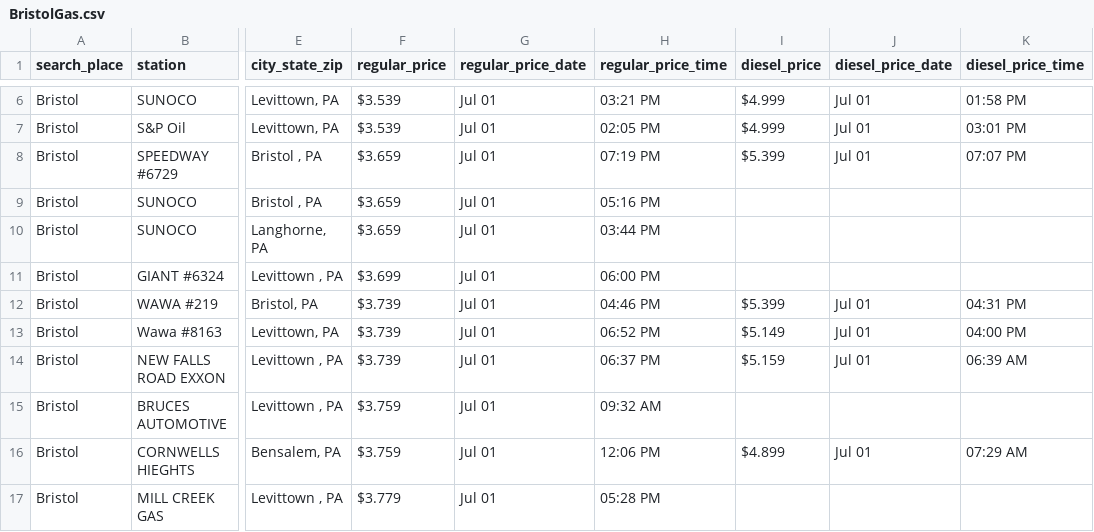
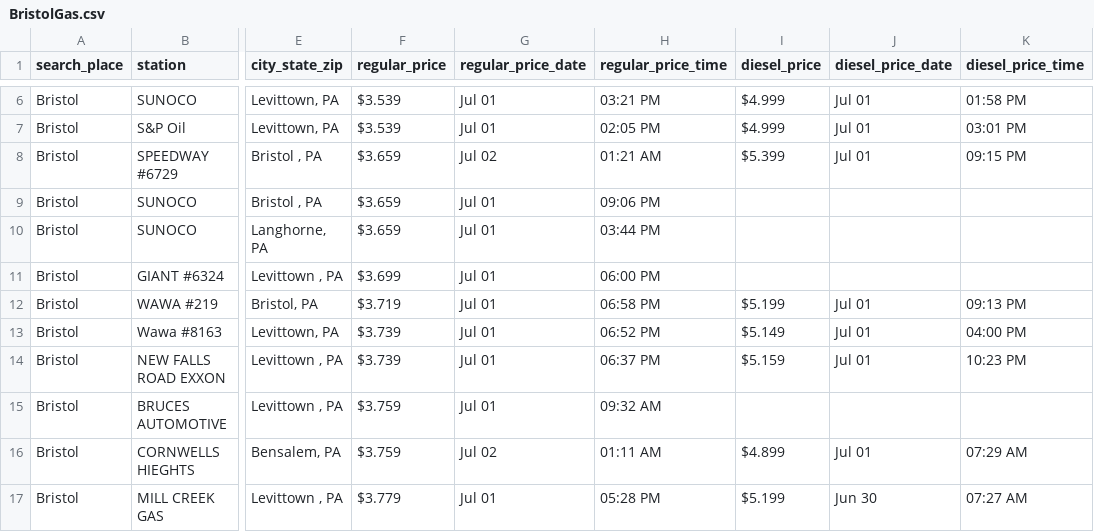
Before and after one commit to CUlleryUSATRepos/BucksGasRepo, a CSV file: BucksGasPrices/BristolGas.csv, drawn as a sheet; only a part is shown, gaps mark what is left out; the diff covers the shown part only; the diff names each change by its address in the sheet, - before the commit and + after, or states it on an @@ line.

```diff
--- a/BucksGasPrices/BristolGas.csv
+++ b/BucksGasPrices/BristolGas.csv
-G8 (regular_price_date): Jul 01
+G8 (regular_price_date): Jul 02
-H8 (regular_price_time): 07:19 PM
+H8 (regular_price_time): 01:21 AM
-K8 (diesel_price_time): 07:07 PM
+K8 (diesel_price_time): 09:15 PM
-H9 (regular_price_time): 05:16 PM
+H9 (regular_price_time): 09:06 PM
-F12 (regular_price): $3.739
+F12 (regular_price): $3.719
-H12 (regular_price_time): 04:46 PM
+H12 (regular_price_time): 06:58 PM
-I12 (diesel_price): $5.399
+I12 (diesel_price): $5.199
-K12 (diesel_price_time): 04:31 PM
+K12 (diesel_price_time): 09:13 PM
-K14 (diesel_price_time): 06:39 AM
+K14 (diesel_price_time): 10:23 PM
-G16 (regular_price_date): Jul 01
+G16 (regular_price_date): Jul 02
-H16 (regular_price_time): 12:06 PM
+H16 (regular_price_time): 01:11 AM
-I17 (diesel_price): (empty)
+I17 (diesel_price): $5.199
-J17 (diesel_price_date): (empty)
+J17 (diesel_price_date): Jun 30
-K17 (diesel_price_time): (empty)
+K17 (diesel_price_time): 07:27 AM
```
Also changed, not shown: 1 added row, 2 removed rows and 22 edited cells elsewhere in this file, BucksGasPrices/BensalemGas.csv, BucksGasPrices/HulmevilleGas.csv, 49 other files.
